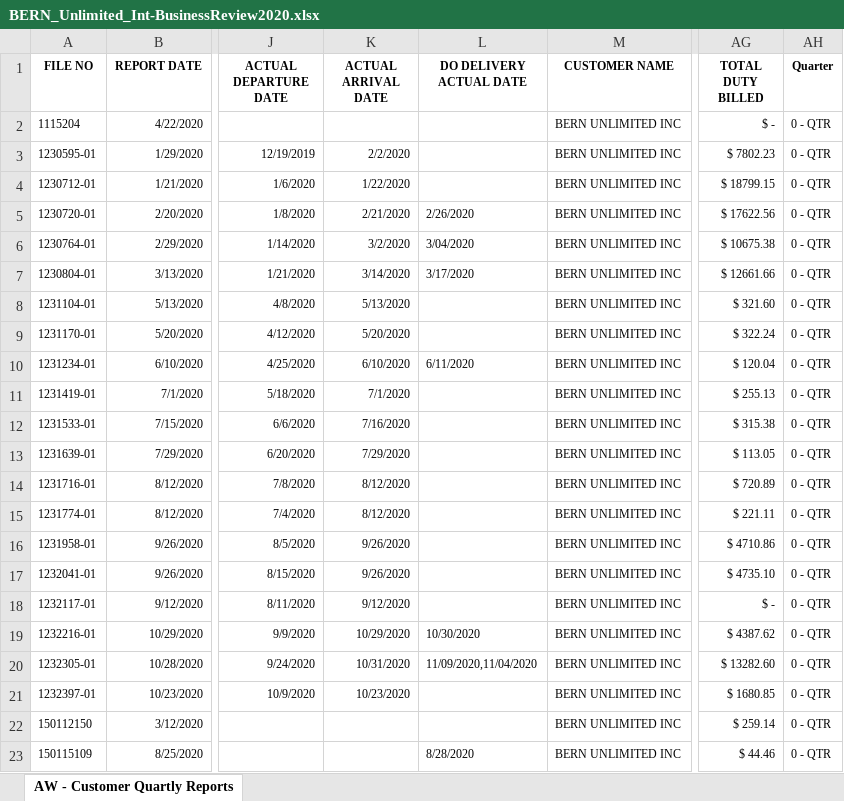
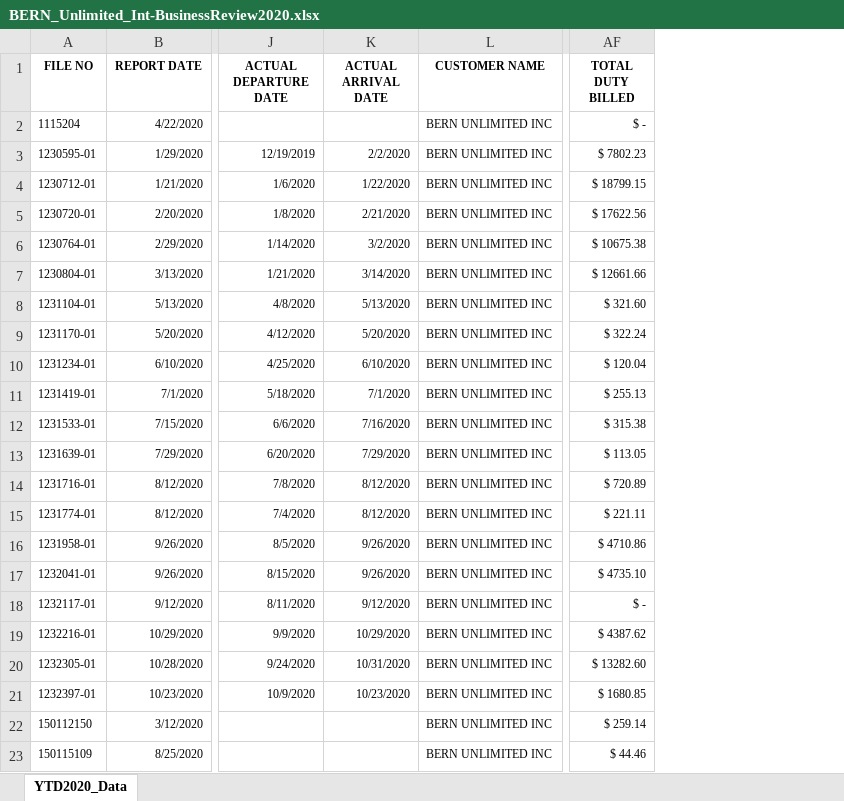
Before and after one commit to ozzcodes/OCEANAIR, an Excel workbook: data/BERN_Unlimited_Int-BusinessReview2020.xlsx, sheet YTD2020_Data, drawn as a sheet; only a part is shown, gaps mark what is left out; values as stored, in another font and other column widths than the file's, no borders; the diff names each change by its address in the sheet, - before the commit and + after, or states it on an @@ line.

Commit message:
updated data

```diff
--- a/data/BERN_Unlimited_Int-BusinessReview2020.xlsx (sheet YTD2020_Data)
+++ b/data/BERN_Unlimited_Int-BusinessReview2020.xlsx (sheet YTD2020_Data)
-sheet tab: AW - Customer Quartly Reports
+sheet tab: YTD2020_Data
-column L (DO DELIVERY ACTUAL DATE), rows 5-23: 2/26/2020 | 3/04/2020 | 3/17/2020 |  |  | 6/11/2020 |  |  |  |  |  |  |  |  | 10/30/2020 | 11/09/2020,11/04/2020 |  |  | 8/28/2020
-column AH (Quarter), rows 2-23: all 0 - QTR
```
Also changed, not shown: 5 other files.
